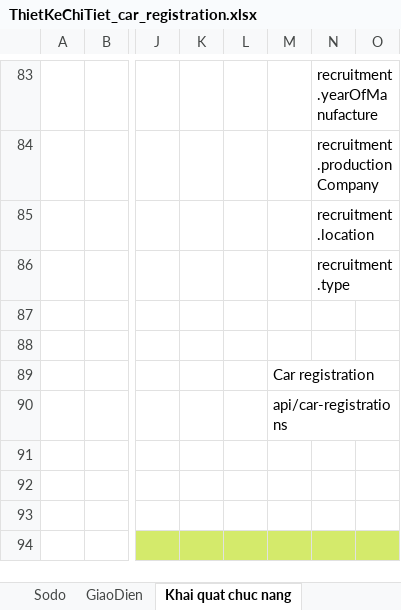
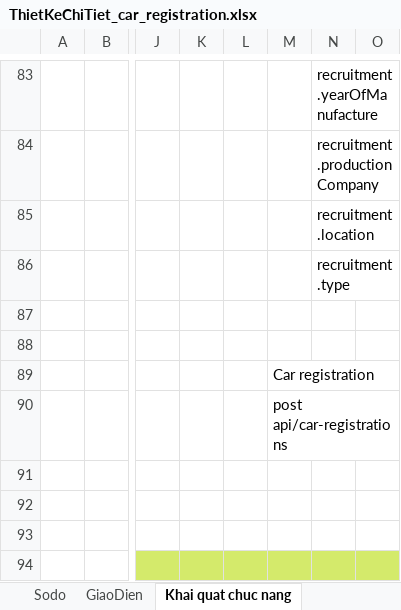
Before and after one commit to monarchzz/car-rental, an Excel workbook: Docs/Bao cao lan 2/ThietKeChiTiet_car_registration.xlsx, sheet Khai quat chuc nang, drawn as a sheet; only a part is shown, gaps mark what is left out; values as stored, in another font and other column widths than the file's, no borders; charts and pictures not drawn; the diff names each change by its address in the sheet, - before the commit and + after, or states it on an @@ line.

```diff
--- a/Docs/Bao cao lan 2/ThietKeChiTiet_car_registration.xlsx (sheet Khai quat chuc nang)
+++ b/Docs/Bao cao lan 2/ThietKeChiTiet_car_registration.xlsx (sheet Khai quat chuc nang)
-M90: api/car-registrations
+M90: post api/car-registrations
```
Also changed, not shown: charts or pictures, Docs/Bao cao lan 2/ThietKeChiTiet_car_search.xlsx, Docs/Bao cao lan 2/ThietKeChiTiet_create_account_manager.xlsx.
